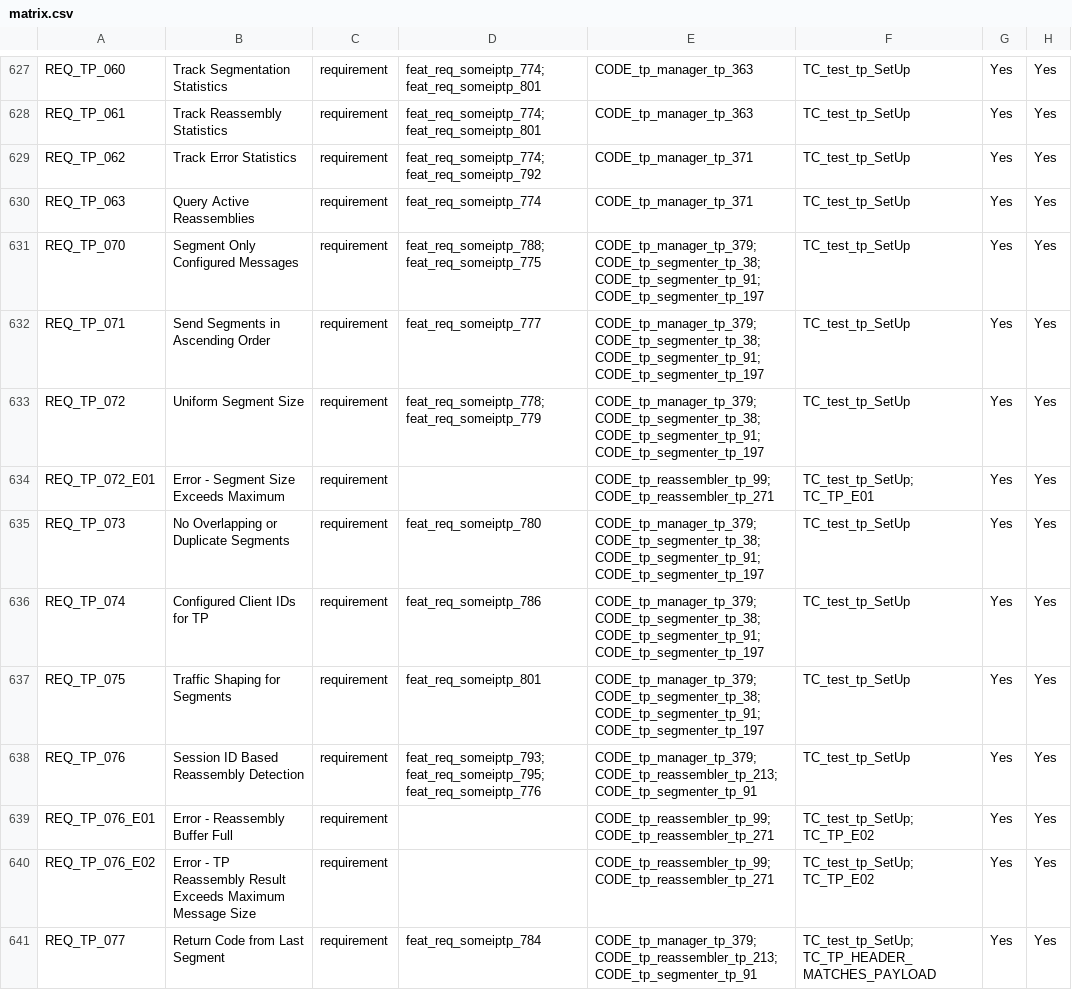
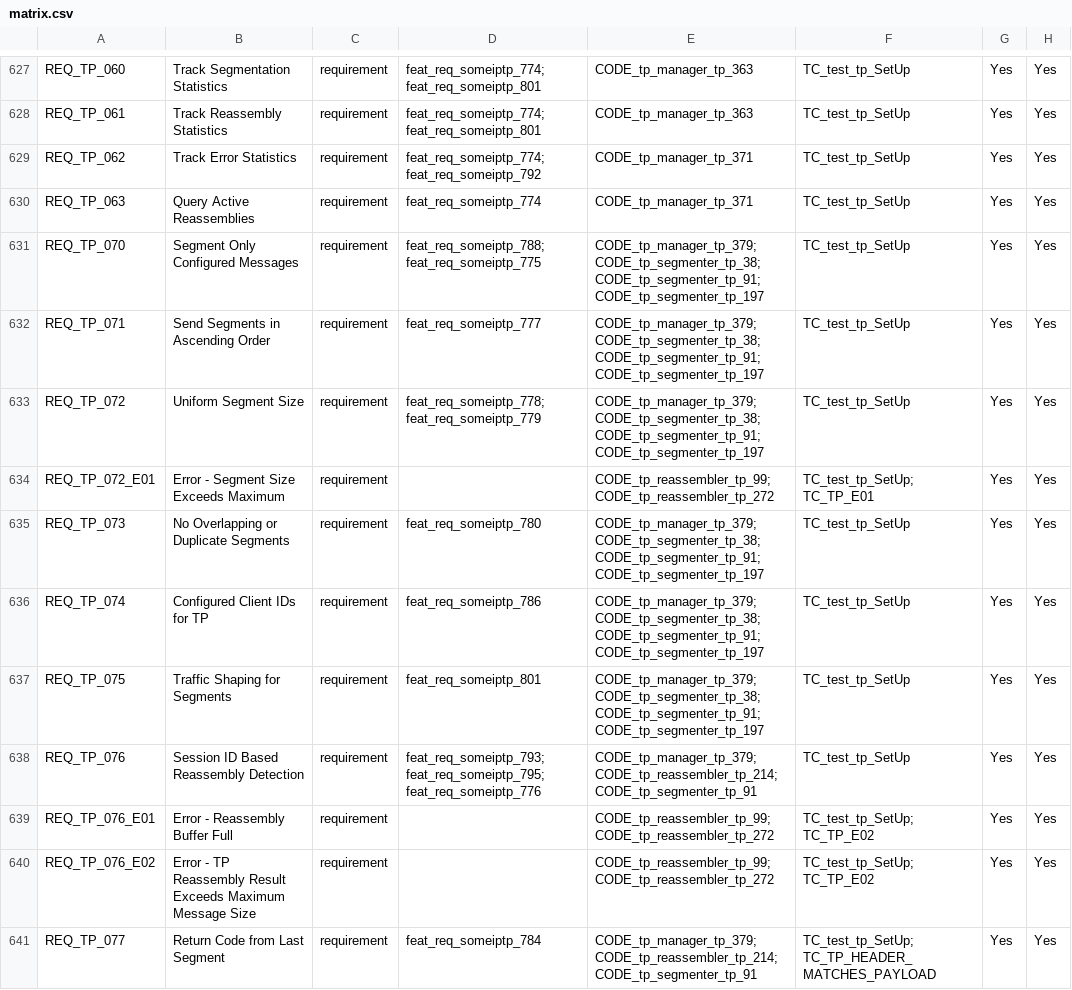
Before and after one commit to vtz/opensomeip, a CSV file: traceability/matrix.csv, drawn as a sheet; only a part is shown, gaps mark what is left out; the diff covers the shown part only.

```diff
--- a/traceability/matrix.csv
+++ b/traceability/matrix.csv
@@ -633,3 +633,3 @@ REQ_TP_071,Send Segments in Ascending Order,requirement,feat_req_someiptp_777,CO
 REQ_TP_072,Uniform Segment Size,requirement,feat_req_someiptp_778; feat_req_someiptp_779,CODE_tp_manager_tp_379; CODE_tp_segmenter_tp_38; CODE_tp_segmenter_tp_91; CODE_tp_segmenter_tp_197,TC_test_tp_SetUp,Yes,Yes
-REQ_TP_072_E01,Error - Segment Size Exceeds Maximum,requirement,,CODE_tp_reassembler_tp_99; CODE_tp_reassembler_tp_271,TC_test_tp_SetUp; TC_TP_E01,Yes,Yes
+REQ_TP_072_E01,Error - Segment Size Exceeds Maximum,requirement,,CODE_tp_reassembler_tp_99; CODE_tp_reassembler_tp_272,TC_test_tp_SetUp; TC_TP_E01,Yes,Yes
 REQ_TP_073,No Overlapping or Duplicate Segments,requirement,feat_req_someiptp_780,CODE_tp_manager_tp_379; CODE_tp_segmenter_tp_38; CODE_tp_segmenter_tp_91; CODE_tp_segmenter_tp_197,TC_test_tp_SetUp,Yes,Yes
@@ -637,5 +637,5 @@ REQ_TP_074,Configured Client IDs for TP,requirement,feat_req_someiptp_786,CODE_t
 REQ_TP_075,Traffic Shaping for Segments,requirement,feat_req_someiptp_801,CODE_tp_manager_tp_379; CODE_tp_segmenter_tp_38; CODE_tp_segmenter_tp_91; CODE_tp_segmenter_tp_197,TC_test_tp_SetUp,Yes,Yes
-REQ_TP_076,Session ID Based Reassembly Detection,requirement,feat_req_someiptp_793; feat_req_someiptp_795; feat_req_someiptp_776,CODE_tp_manager_tp_379; CODE_tp_reassembler_tp_213; CODE_tp_segmenter_tp_91,TC_test_tp_SetUp,Yes,Yes
-REQ_TP_076_E01,Error - Reassembly Buffer Full,requirement,,CODE_tp_reassembler_tp_99; CODE_tp_reassembler_tp_271,TC_test_tp_SetUp; TC_TP_E02,Yes,Yes
-REQ_TP_076_E02,Error - TP Reassembly Result Exceeds Maximum Message Size,requirement,,CODE_tp_reassembler_tp_99; CODE_tp_reassembler_tp_271,TC_test_tp_SetUp; TC_TP_E02,Yes,Yes
-REQ_TP_077,Return Code from Last Segment,requirement,feat_req_someiptp_784,CODE_tp_manager_tp_379; CODE_tp_reassembler_tp_213; CODE_tp_segmenter_tp_91,TC_test_tp_SetUp; TC_TP_HEADER_MATCHES_PAYLOAD,Yes,Yes
+REQ_TP_076,Session ID Based Reassembly Detection,requirement,feat_req_someiptp_793; feat_req_someiptp_795; feat_req_someiptp_776,CODE_tp_manager_tp_379; CODE_tp_reassembler_tp_214; CODE_tp_segmenter_tp_91,TC_test_tp_SetUp,Yes,Yes
+REQ_TP_076_E01,Error - Reassembly Buffer Full,requirement,,CODE_tp_reassembler_tp_99; CODE_tp_reassembler_tp_272,TC_test_tp_SetUp; TC_TP_E02,Yes,Yes
+REQ_TP_076_E02,Error - TP Reassembly Result Exceeds Maximum Message Size,requirement,,CODE_tp_reassembler_tp_99; CODE_tp_reassembler_tp_272,TC_test_tp_SetUp; TC_TP_E02,Yes,Yes
+REQ_TP_077,Return Code from Last Segment,requirement,feat_req_someiptp_784,CODE_tp_manager_tp_379; CODE_tp_reassembler_tp_214; CODE_tp_segmenter_tp_91,TC_test_tp_SetUp; TC_TP_HEADER_MATCHES_PAYLOAD,Yes,Yes
```
Also changed, not shown: 101 edited cells elsewhere in this file, 19 other files.
